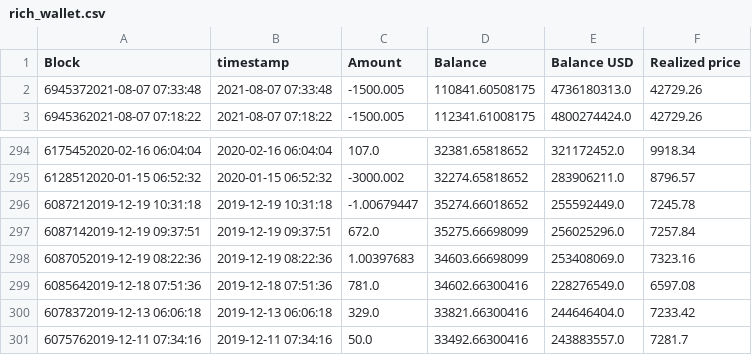
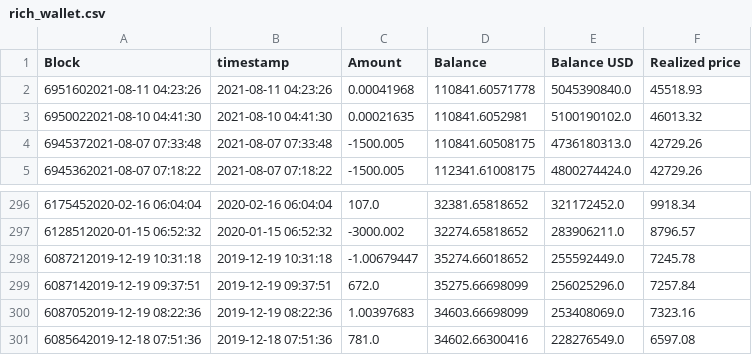
Before and after one commit to geniusnhu/daistats, a CSV file: rich_wallet.csv, drawn as a sheet; only a part is shown, gaps mark what is left out.

```diff
--- a/rich_wallet.csv
+++ b/rich_wallet.csv
@@ -1,2 +1,4 @@
 Block,timestamp,Amount,Balance,Balance USD,Realized price
+6951602021-08-11 04:23:26,2021-08-11 04:23:26,0.00041968,110841.60571778,5045390840.0,45518.93
+6950022021-08-10 04:41:30,2021-08-10 04:41:30,0.00021635,110841.6052981,5100190102.0,46013.32
 6945372021-08-07 07:33:48,2021-08-07 07:33:48,-1500.005,110841.60508175,4736180313.0,42729.26
@@ -299,3 +301 @@ Block,timestamp,Amount,Balance,Balance USD,Realized price
 6085642019-12-18 07:51:36,2019-12-18 07:51:36,781.0,34602.66300416,228276549.0,6597.08
-6078372019-12-13 06:06:18,2019-12-13 06:06:18,329.0,33821.66300416,244646404.0,7233.42
-6075762019-12-11 07:34:16,2019-12-11 07:34:16,50.0,33492.66300416,243883557.0,7281.7
```
Also changed, not shown: BTC_price.csv, daistats_data.csv.
